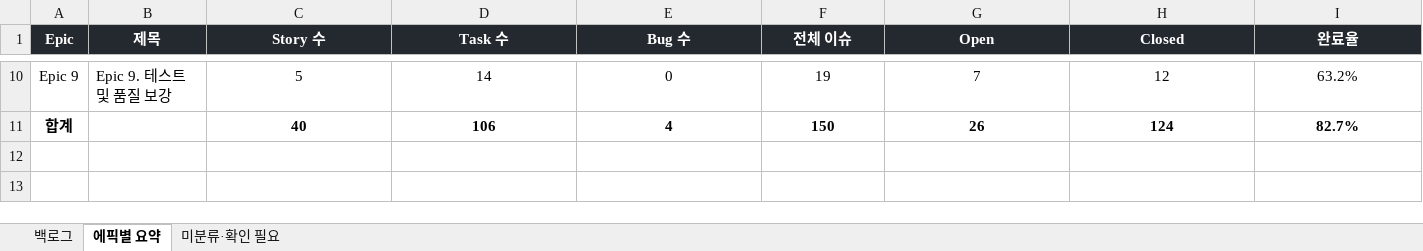
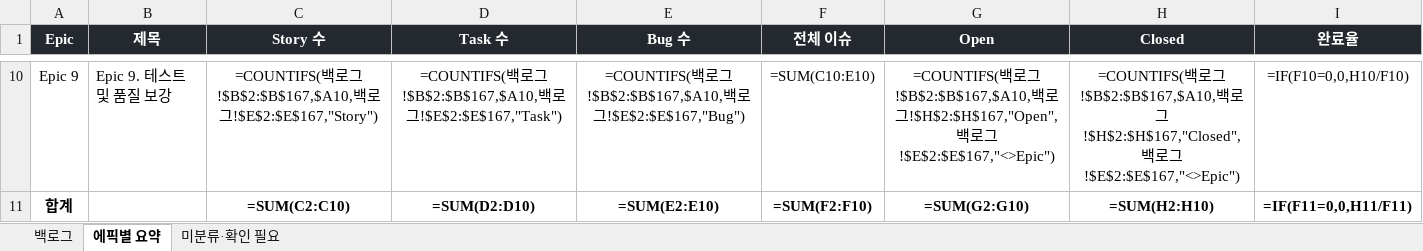
Before and after one commit to mangoooooo1/youtube-bias-feedback, an Excel workbook: docs/youtube-bias-feedback_backlog.xlsx, sheet 에픽별 요약, drawn as a sheet; only a part is shown, gaps mark what is left out; values as stored, in another font and other column widths than the file's, no borders; formulas without a stored value are shown as written; the diff covers the shown part only; the diff names each change by its address in the sheet, - before the commit and + after, or states it on an @@ line.

```diff
--- a/docs/youtube-bias-feedback_backlog.xlsx (sheet 에픽별 요약)
+++ b/docs/youtube-bias-feedback_backlog.xlsx (sheet 에픽별 요약)
-C10 (Story 수): 5
+C10 (Story 수): =COUNTIFS(백로그!$B$2:$B$167,$A10,백로그!$E$2:$E$167,"Story")
-D10 (Task 수): 14
+D10 (Task 수): =COUNTIFS(백로그!$B$2:$B$167,$A10,백로그!$E$2:$E$167,"Task")
-E10 (Bug 수): 0
+E10 (Bug 수): =COUNTIFS(백로그!$B$2:$B$167,$A10,백로그!$E$2:$E$167,"Bug")
-F10 (전체 이슈): 19
+F10 (전체 이슈): =SUM(C10:E10)
-G10 (Open): 7
+G10 (Open): =COUNTIFS(백로그!$B$2:$B$167,$A10,백로그!$H$2:$H$167,"Open",백로그!$E$2:$E$167,"<>Epic")
-H10 (Closed): 12
+H10 (Closed): =COUNTIFS(백로그!$B$2:$B$167,$A10,백로그!$H$2:$H$167,"Closed",백로그!$E$2:$E$167,"<>Epic")
-I10 (완료율): 63.2%
+I10 (완료율): =IF(F10=0,0,H10/F10)
-C11 (Story 수): 40
+C11 (Story 수): =SUM(C2:C10)
-D11 (Task 수): 106
+D11 (Task 수): =SUM(D2:D10)
-E11 (Bug 수): 4
+E11 (Bug 수): =SUM(E2:E10)
-F11 (전체 이슈): 150
+F11 (전체 이슈): =SUM(F2:F10)
-G11 (Open): 26
+G11 (Open): =SUM(G2:G10)
-H11 (Closed): 124
+H11 (Closed): =SUM(H2:H10)
-I11 (완료율): 82.7%
+I11 (완료율): =IF(F11=0,0,H11/F11)
```
Also changed, not shown: 56 edited cells elsewhere in this sheet, sheet 백로그, sheet 미분류·확인 필요.
